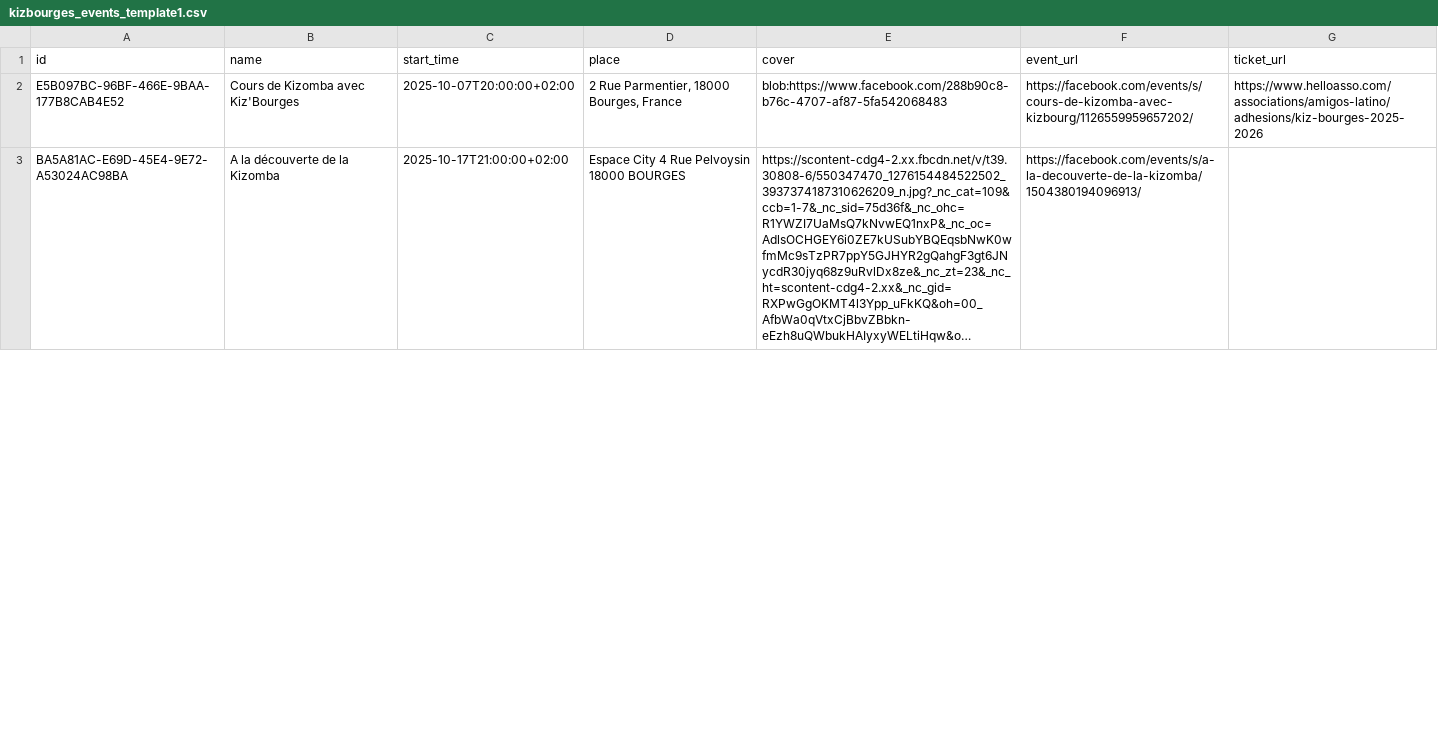
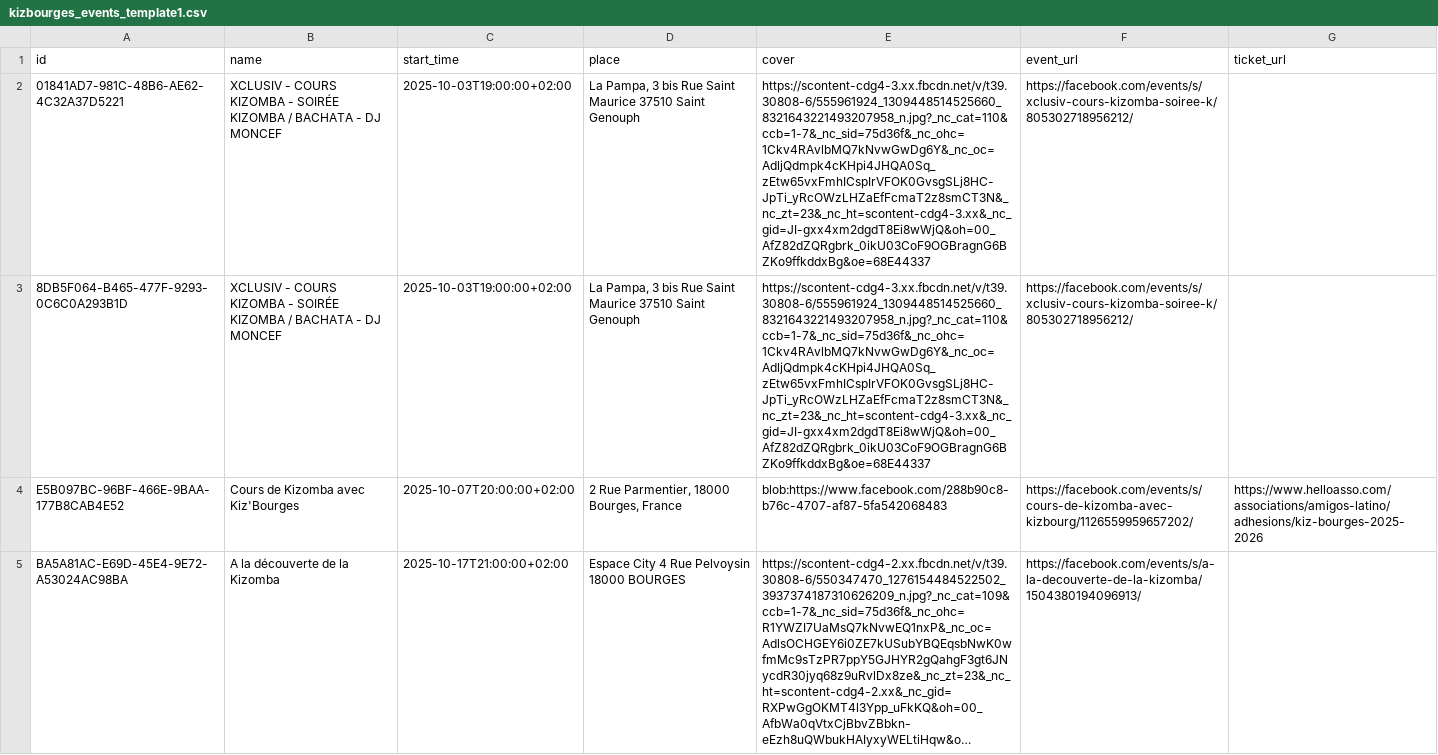
Before and after one commit to Kivo0/Kizbourges, a CSV file: kizbourges_events_template1.csv, drawn as a sheet; only a part is shown; long unchanged cells end in …; the diff names each change by its address in the sheet, - before the commit and + after, or states it on an @@ line.

```diff
--- a/kizbourges_events_template1.csv
+++ b/kizbourges_events_template1.csv
+row 2: 01841AD7-981C-48B6-AE62-4C32A37D5221 | XCLUSIV - COURS KIZOMBA - SOIRÉE KIZOMBA / BACHATA - DJ MONCEF | 2025-10-03T19:00:00+02:00 | La Pampa, 3 bis Rue Saint Maurice 37510 Saint Genouph | https://scontent-cdg4-3.xx.fbcdn.net/v/t39.30808-6/555961924_1309448514525660_8321643221493207958_n.jpg?_nc_cat=110&ccb=1-7&_nc_sid=75d36f&_nc_ohc=1Ckv4RAvlbMQ7kNvwGwDg6Y&_nc_oc=AdljQdmpk4cKHpi4JHQA0Sq_zEtw65vxFmhICspIrVFOK0GvsgSLj8HC-JpTi_yRcOWzLHZaEfFcmaT2z8smCT3N&_nc_zt=23&_nc_ht=scontent-cdg4-3.xx&_nc_gid=JI-gxx4xm2dgdT8Ei8wWjQ&oh=00_AfZ82dZQRgbrk_0ikU03CoF9OGBragnG6BZKo9ffkddxBg&oe=68E44337 | https://facebook.com/events/s/xclusiv-cours-kizomba-soiree-k/805302718956212/
+row 3: 8DB5F064-B465-477F-9293-0C6C0A293B1D | XCLUSIV - COURS KIZOMBA - SOIRÉE KIZOMBA / BACHATA - DJ MONCEF | 2025-10-03T19:00:00+02:00 | La Pampa, 3 bis Rue Saint Maurice 37510 Saint Genouph | https://scontent-cdg4-3.xx.fbcdn.net/v/t39.30808-6/555961924_1309448514525660_8321643221493207958_n.jpg?_nc_cat=110&ccb=1-7&_nc_sid=75d36f&_nc_ohc=1Ckv4RAvlbMQ7kNvwGwDg6Y&_nc_oc=AdljQdmpk4cKHpi4JHQA0Sq_zEtw65vxFmhICspIrVFOK0GvsgSLj8HC-JpTi_yRcOWzLHZaEfFcmaT2z8smCT3N&_nc_zt=23&_nc_ht=scontent-cdg4-3.xx&_nc_gid=JI-gxx4xm2dgdT8Ei8wWjQ&oh=00_AfZ82dZQRgbrk_0ikU03CoF9OGBragnG6BZKo9ffkddxBg&oe=68E44337 | https://facebook.com/events/s/xclusiv-cours-kizomba-soiree-k/805302718956212/
```
